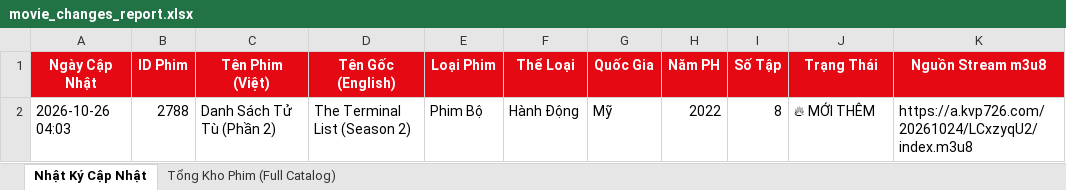
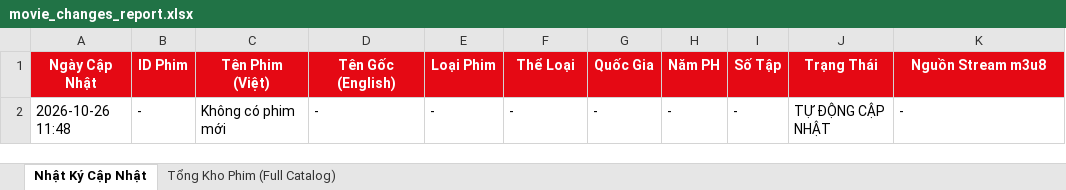
Before and after one commit to exorcisthb/Phim, an Excel workbook: movie_changes_report.xlsx, sheet Nhật Ký Cập Nhật, drawn as a sheet; values as stored, in another font and other column widths than the file's, no borders; removed rows and columns are numbered as before the commit, all else as after; the diff names each change by its address in the sheet, - before the commit and + after, or states it on an @@ line.

```diff
--- a/movie_changes_report.xlsx (sheet Nhật Ký Cập Nhật)
+++ b/movie_changes_report.xlsx (sheet Nhật Ký Cập Nhật)
-row 2: 2026-10-26 04:03 | 2788 | Danh Sách Tử Tù (Phần 2) | The Terminal List (Season 2) | Phim Bộ | Hành Động | Mỹ | 2022 | 8 | 🔥 MỚI THÊM | https://a.kvp726.com/20261024/LCxzyqU2/index.m3u8
+row 2: 2026-10-26 11:48 | - | Không có phim mới | - | - | - | - | - | - | TỰ ĐỘNG CẬP NHẬT | -
```
Also changed, not shown: 1 other file.
